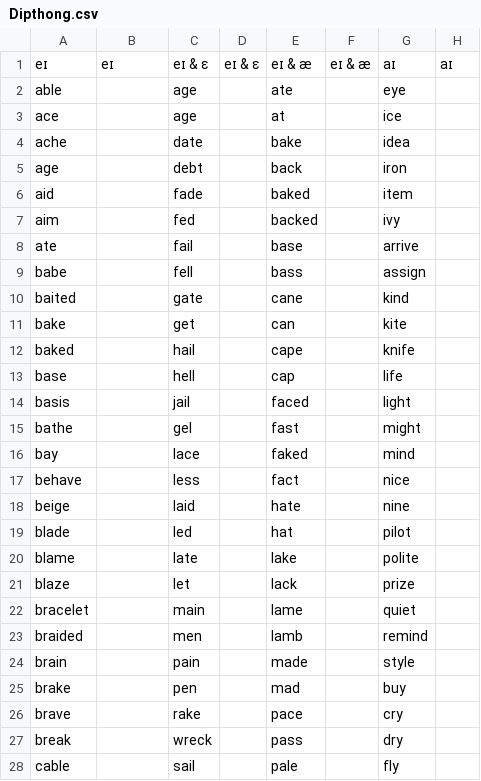
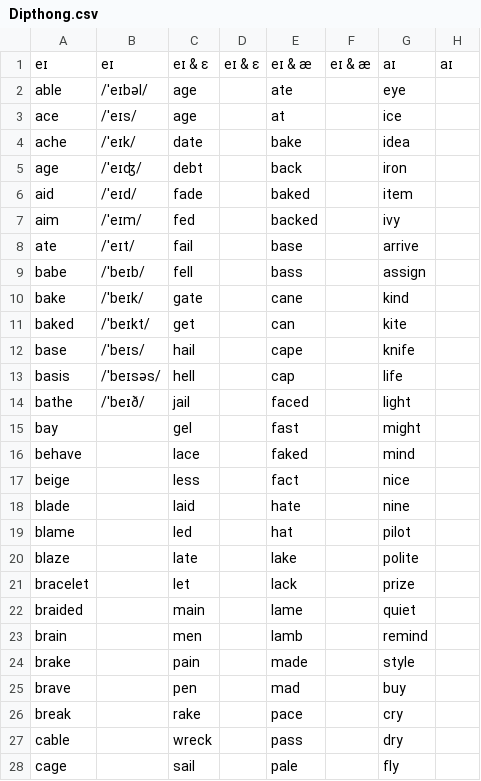
Before and after one commit to Hunter-Plus/AmericanAccentTrainerWithGoogle, a CSV file: vocabulary/Dipthong.csv, drawn as a sheet; only a part is shown; the diff covers the shown part only; the diff names each change by its address in the sheet, - before the commit and + after, or states it on an @@ line.

```diff
--- a/vocabulary/Dipthong.csv
+++ b/vocabulary/Dipthong.csv
-B2: (empty)
+B2: /ˈeɪbəl/
-B3: (empty)
+B3: /ˈeɪs/
-B4: (empty)
+B4: /ˈeɪk/
-B5: (empty)
+B5: /ˈeɪʤ/
-B6: (empty)
+B6: /ˈeɪd/
-B7: (empty)
+B7: /ˈeɪm/
-B8: (empty)
+B8: /ˈeɪt/
-B9: (empty)
+B9: /ˈbeɪb/
-A10: baited
+A10: bake
-B10: (empty)
+B10: /ˈbeɪk/
-A11: bake
+A11: baked
-B11: (empty)
+B11: /ˈbeɪkt/
-A12: baked
+A12: base
-B12: (empty)
+B12: /ˈbeɪs/
-A13: base
+A13: basis
-B13: (empty)
+B13: /ˈbeɪsəs/
-A14: basis
+A14: bathe
-B14: (empty)
+B14: /ˈbeɪð/
-A15: bathe
+A15: bay
-A16: bay
+A16: behave
-A17: behave
+A17: beige
-A18: beige
+A18: blade
-A19: blade
+A19: blame
-A20: blame
+A20: blaze
-A21: blaze
+A21: bracelet
-A22: bracelet
+A22: braided
-A23: braided
+A23: brain
-A24: brain
+A24: brake
-A25: brake
+A25: brave
-A26: brave
+A26: break
-A27: break
+A27: cable
-A28: cable
+A28: cage
```
Also changed, not shown: 3 edited cells elsewhere in this file, vocabulary/FricativeAndAffricate.csv, vocabulary/Words.csv.
